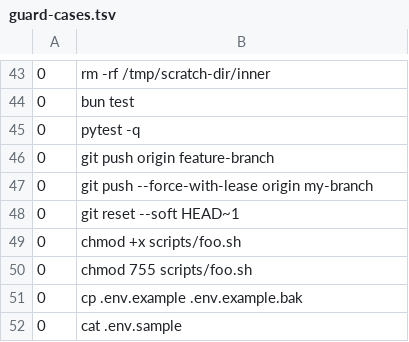
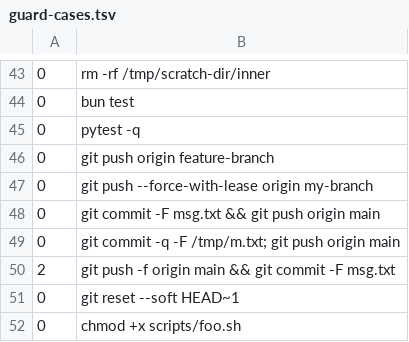
Before and after one commit to ianchan0817/aidlc-template, a TSV file: scripts/guard-cases.tsv, drawn as a sheet; only a part is shown, gaps mark what is left out; the shorter side is filled out with more unchanged rows; the diff names each change by its address in the sheet, - before the commit and + after, or states it on an @@ line.

```diff
--- a/scripts/guard-cases.tsv
+++ b/scripts/guard-cases.tsv
+row 48: 0 | git commit -F msg.txt && git push origin main
+row 49: 0 | git commit -q -F /tmp/m.txt; git push origin main
+row 50: 2 | git push -f origin main && git commit -F msg.txt
```
Also changed, not shown: 1 other file.
